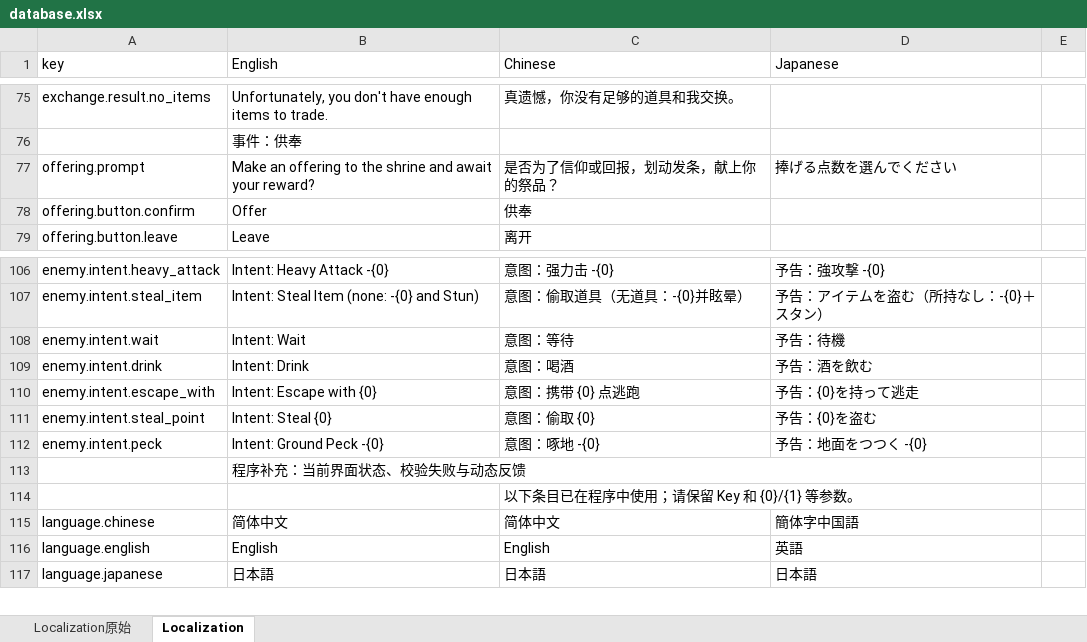
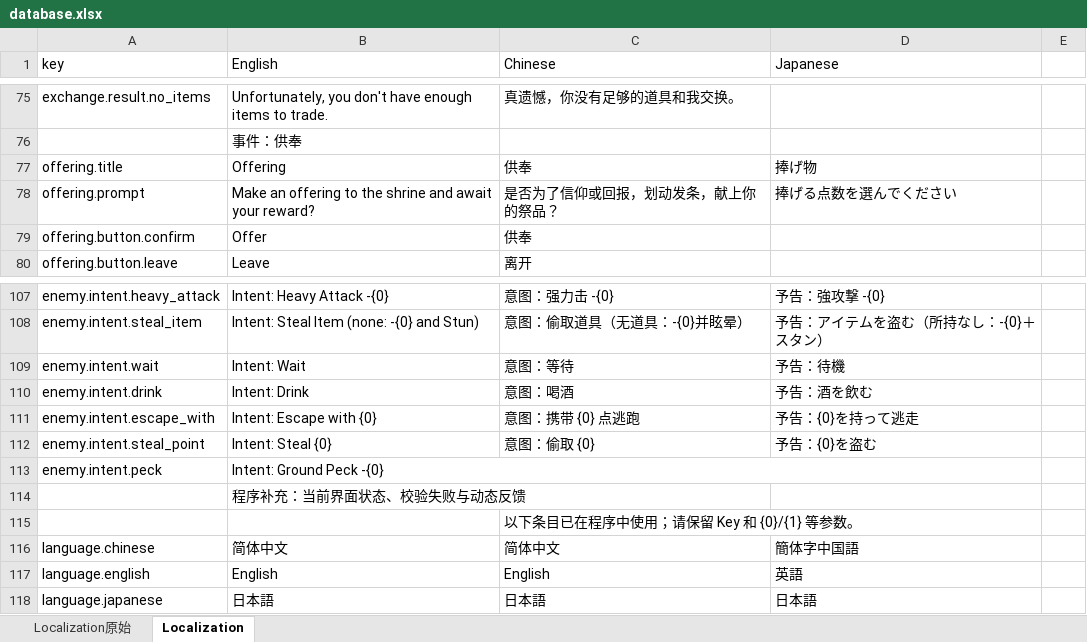
Before and after one commit to asabust/GMTK2026-Countdown, an Excel workbook: Assets/GameData/database.xlsx, sheet Localization, drawn as a sheet; only a part is shown, gaps mark what is left out; values as stored, in another font and other column widths than the file's, no cell formats; removed rows and columns are numbered as before the commit, all else as after; the diff names each change by its address in the sheet, - before the commit and + after, or states it on an @@ line.

```diff
--- a/Assets/GameData/database.xlsx (sheet Localization)
+++ b/Assets/GameData/database.xlsx (sheet Localization)
+row 77: offering.title | Offering | 供奉 | 捧げ物
+B113:D113 merged
-C113 (Chinese): 意图：啄地 -{0}
+C113 (Chinese): (empty)
-D113 (Japanese): 予告：地面をつつく -{0}
+D113 (Japanese): (empty)
-B113:D113 merged
```
Also changed, not shown: cell formats, 3 other files.
